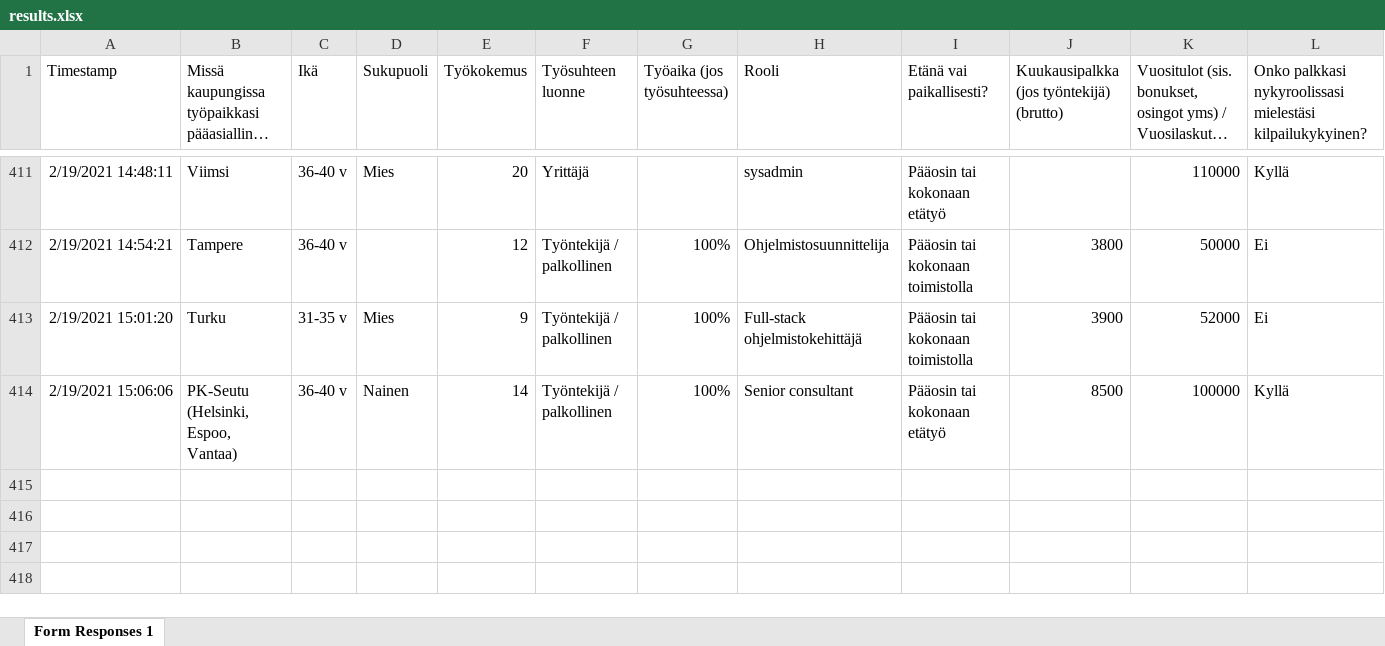
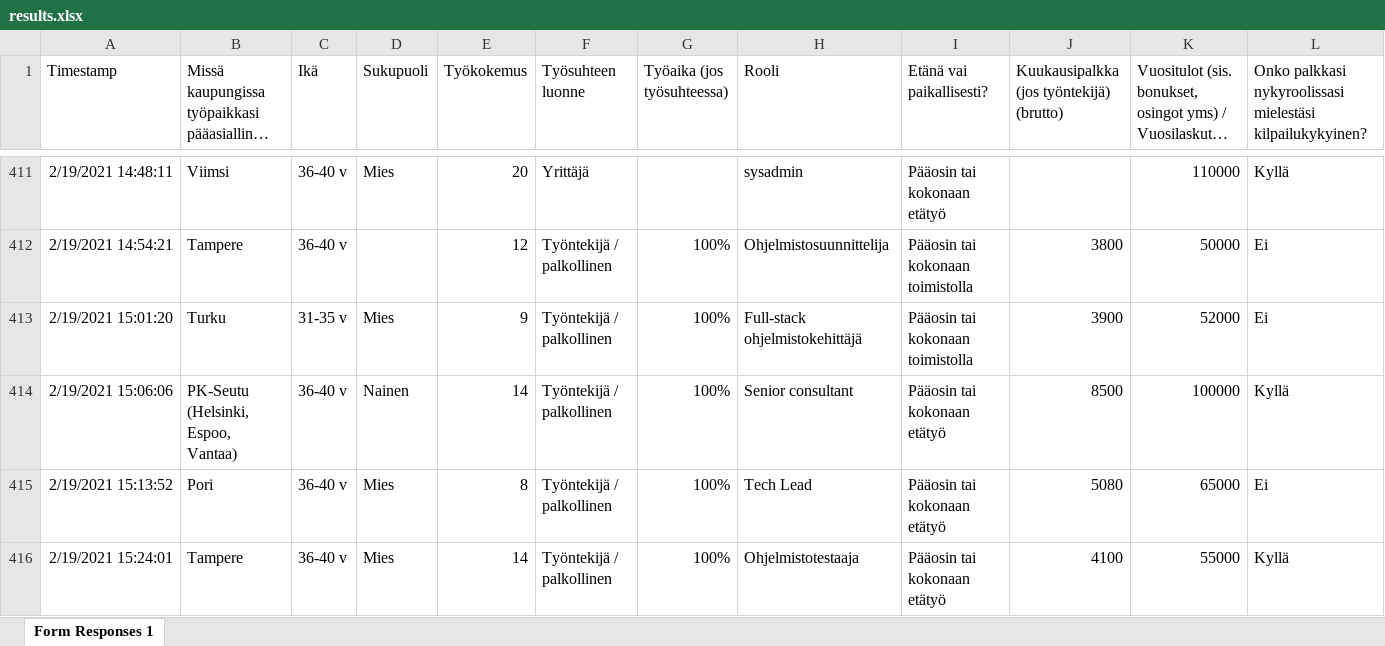
Before and after one commit to koodiklinikka/palkkakysely, an Excel workbook: data/results.xlsx, sheet Form Responses 1, drawn as a sheet; only a part is shown, gaps mark what is left out; long unchanged cells end in …; values as stored, in another font and other column widths than the file's, no borders; charts and pictures not drawn; rows hold the shown columns only; the diff names each change by its address in the sheet, - before the commit and + after, or states it on an @@ line.

Commit message:
Ingest new data

```diff
--- a/data/results.xlsx (sheet Form Responses 1)
+++ b/data/results.xlsx (sheet Form Responses 1)
+row 415: 2/19/2021 15:13:52 | Pori | 36-40 v | Mies | 8 | Työntekijä / palkollinen | 100% | Tech Lead | Pääosin tai kokonaan etätyö | 5080 | 65000 | Ei
+row 416: 2/19/2021 15:24:01 | Tampere | 36-40 v | Mies | 14 | Työntekijä / palkollinen | 100% | Ohjelmistotestaaja | Pääosin tai kokonaan etätyö | 4100 | 55000 | Kyllä
```
Also changed, not shown: 1 other file.
